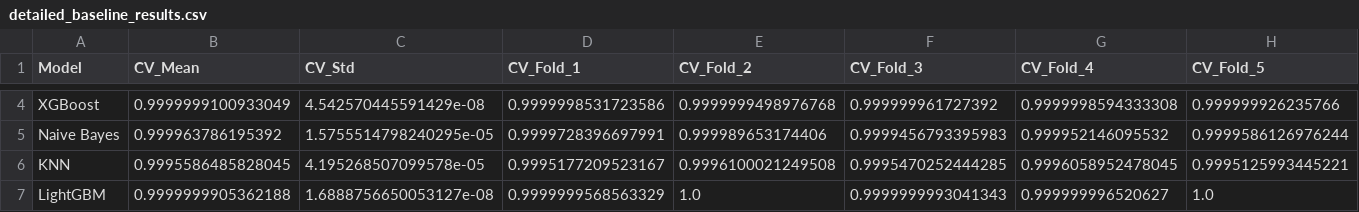
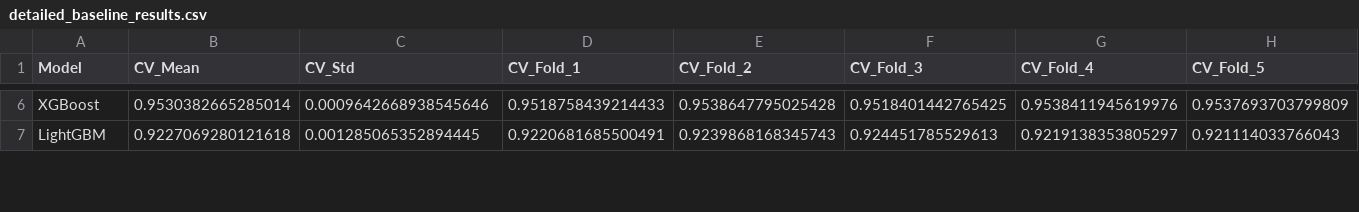
Before and after one commit to clarequek/insurance-fraud-machine-learning-model, a CSV file: results/detailed_baseline_results.csv, drawn as a sheet; only a part is shown, gaps mark what is left out; removed rows and columns are numbered as before the commit, all else as after; rows hold the shown columns only; the diff covers the shown part only; the diff names each change by its address in the sheet, - before the commit and + after, or states it on an @@ line.

```diff
--- a/results/detailed_baseline_results.csv
+++ b/results/detailed_baseline_results.csv
-B6 (CV_Mean): 0.9999999100933049
+B6 (CV_Mean): 0.9530382665285014
-C6 (CV_Std): 4.542570445591429e-08
+C6 (CV_Std): 0.0009642668938545646
-D6 (CV_Fold_1): 0.9999998531723586
+D6 (CV_Fold_1): 0.9518758439214433
-E6 (CV_Fold_2): 0.9999999498976768
+E6 (CV_Fold_2): 0.9538647795025428
-F6 (CV_Fold_3): 0.999999961727392
+F6 (CV_Fold_3): 0.9518401442765425
-G6 (CV_Fold_4): 0.9999998594333308
+G6 (CV_Fold_4): 0.9538411945619976
-H6 (CV_Fold_5): 0.999999926235766
+H6 (CV_Fold_5): 0.9537693703799809
-row 5: Naive Bayes | 0.999963786195392 | 1.5755514798240295e-05 | 0.9999728396697991 | 0.999989653174406 | 0.9999456793395983 | 0.999952146095532 | 0.9999586126976244
-row 6: KNN | 0.9995586485828045 | 4.195268507099578e-05 | 0.9995177209523167 | 0.9996100021249508 | 0.9995470252444285 | 0.9996058952478045 | 0.9995125993445221
-B7 (CV_Mean): 0.9999999905362188
+B7 (CV_Mean): 0.9227069280121618
-C7 (CV_Std): 1.6888756650053127e-08
+C7 (CV_Std): 0.001285065352894445
-D7 (CV_Fold_1): 0.9999999568563329
+D7 (CV_Fold_1): 0.9220681685500491
-E7 (CV_Fold_2): 1.0
+E7 (CV_Fold_2): 0.9239868168345743
-F7 (CV_Fold_3): 0.9999999993041343
+F7 (CV_Fold_3): 0.924451785529613
-G7 (CV_Fold_4): 0.999999996520627
+G7 (CV_Fold_4): 0.9219138353805297
-H7 (CV_Fold_5): 1.0
+H7 (CV_Fold_5): 0.921114033766043
```
Also changed, not shown: 4 added rows and 46 edited cells elsewhere in this file, 1 other file.
